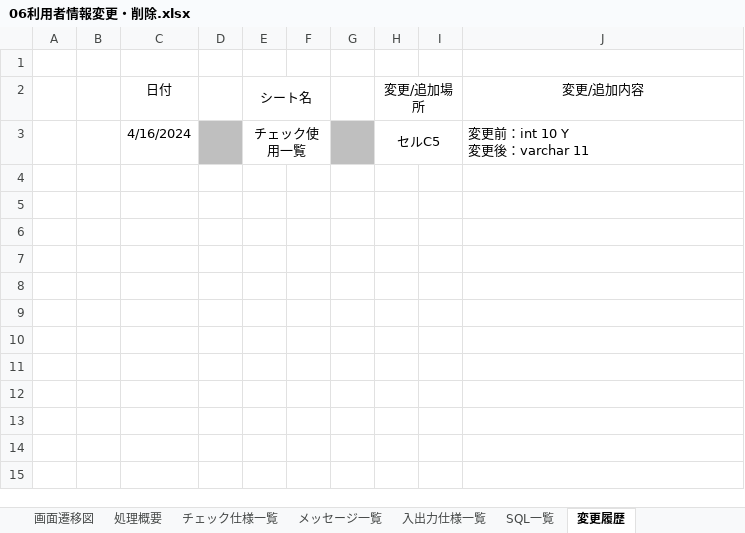
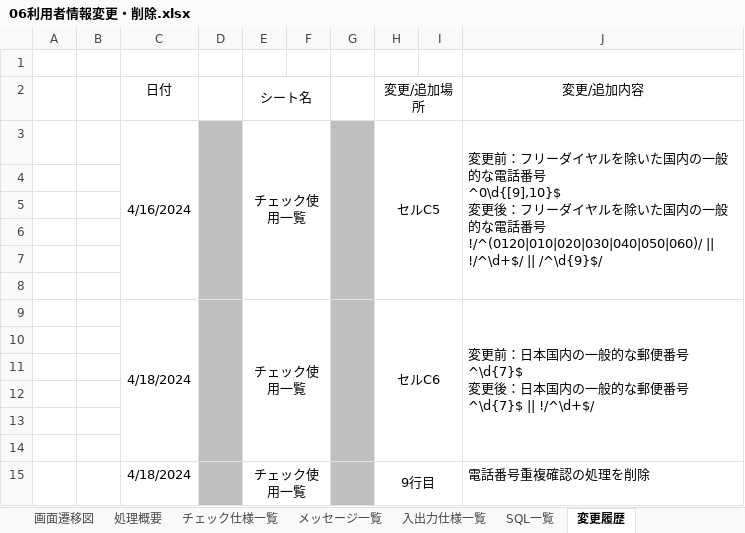
Before and after one commit to groove-yasuda/library_yasuda, an Excel workbook: 設計書/06利用者情報変更・削除.xlsx, sheet 変更履歴, drawn as a sheet; values as stored, in another font and other column widths than the file's, no borders; ↵ is a line break in a cell; the diff names each change by its address in the sheet, - before the commit and + after, or states it on an @@ line.

```diff
--- a/設計書/06利用者情報変更・削除.xlsx (sheet 変更履歴)
+++ b/設計書/06利用者情報変更・削除.xlsx (sheet 変更履歴)
+C3:C8 merged
+D3:D8 merged
+G3:G8 merged
-J3 (変更/追加内容): 変更前：int 10 Y ↵ 変更後：varchar 11
+J3 (変更/追加内容): 変更前：フリーダイヤルを除いた国内の一般的な電話番号 ↵ ^0\d{[9],10}$ ↵ 変更後：フリーダイヤルを除いた国内の一般的な電話番号 ↵ !/^(0120|010|020|030|040|050|060)/ || !/^\d+$/ || /^\d{9}$/
+J3:J8 merged
+row 4: (empty)
+row 5: (empty)
+row 6: (empty)
+row 7: (empty)
+row 8: (empty)
+row 9:  |  | 4/18/2024 |  | チェック使用一覧 |  |  | セルC6 |  | 変更前：日本国内の一般的な郵便番号 ↵ ^\d{7}$ ↵ 変更後：日本国内の一般的な郵便番号 ↵ ^\d{7}$ || !/^\d+$/
+row 10: (empty)
+row 11: (empty)
+row 12: (empty)
+row 13: (empty)
+row 14: (empty)
+row 15:  |  | 4/18/2024 |  | チェック使用一覧 |  |  | 9行目 |  | 電話番号重複確認の処理を削除
```
Also changed, not shown: sheet 画面レイアウト, sheet 入出力仕様一覧, sheet チェック仕様一覧, sheet メッセージ一覧, charts or pictures, 5 other files.
